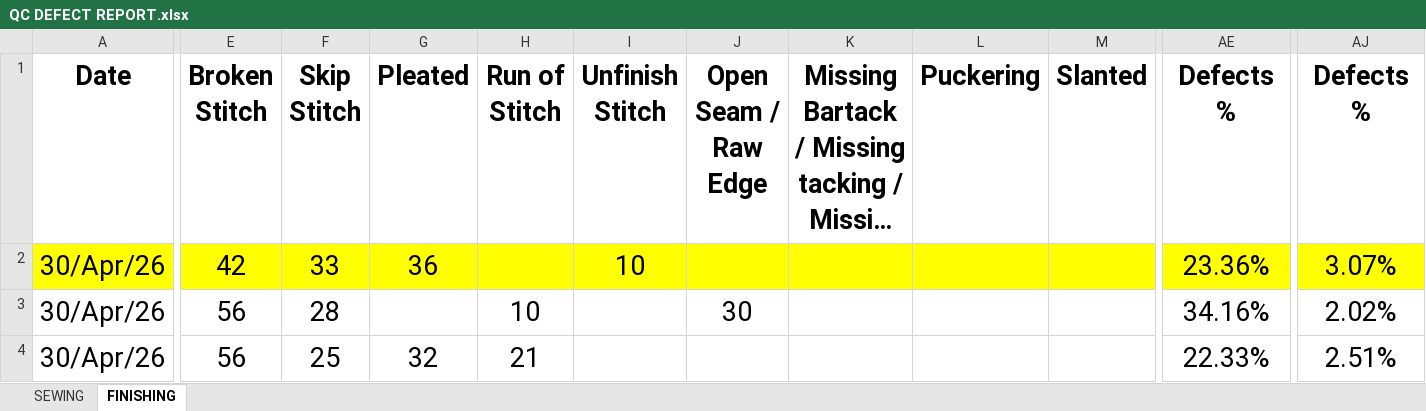
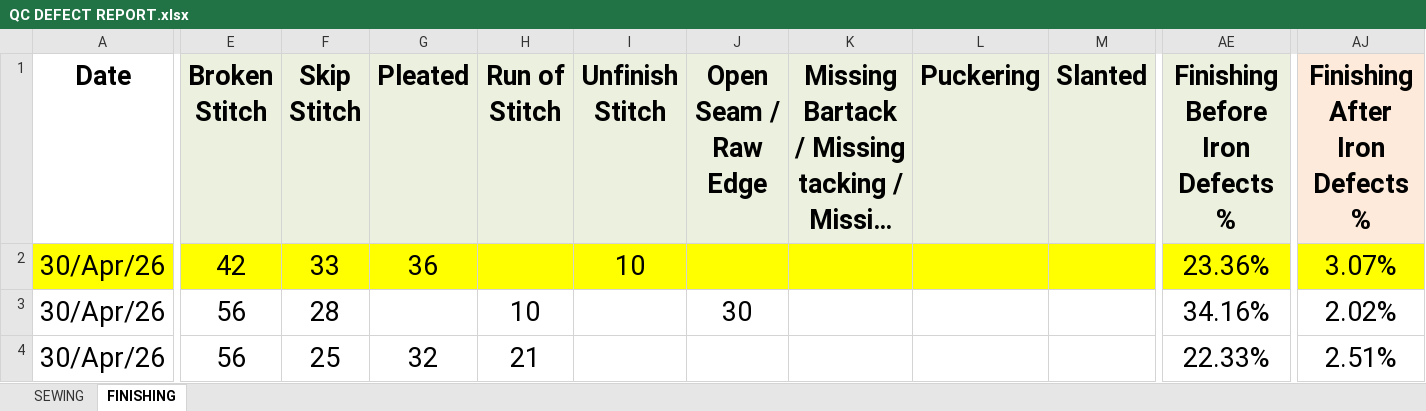
Before and after one commit to dhgsukabumi-dot/quality-dashboard, an Excel workbook: QC DEFECT REPORT.xlsx, sheet FINISHING, drawn as a sheet; only a part is shown, gaps mark what is left out; long unchanged cells end in …; values as stored, in another font and other column widths than the file's, no borders; conditional formats not drawn; the diff covers the shown part only; the diff names each change by its address in the sheet, - before the commit and + after, or states it on an @@ line.

Commit message:
Add files via upload

```diff
--- a/QC DEFECT REPORT.xlsx (sheet FINISHING)
+++ b/QC DEFECT REPORT.xlsx (sheet FINISHING)
-E1:AE1 fill: none
+E1:AE1 fill: #EBF1DE
-AE1: Defects %
+AE1: Finishing Before Iron Defects %
-AJ1 fill: none
+AJ1 fill: #FDEADA
-AJ1: Defects %
+AJ1: Finishing After Iron Defects %
```
Also changed, not shown: cell formats elsewhere in this sheet, sheet SEWING.
